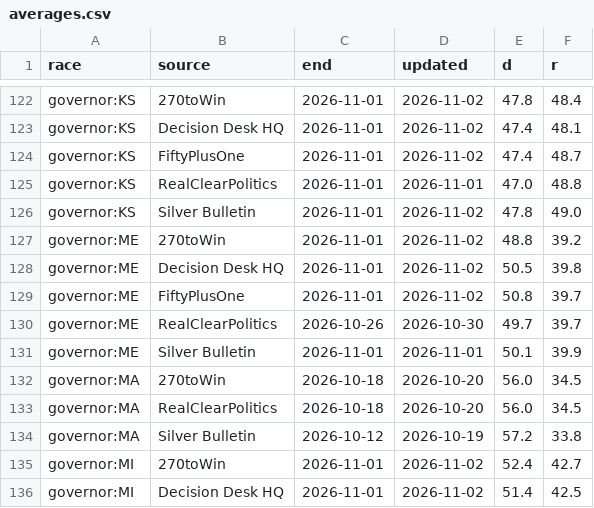
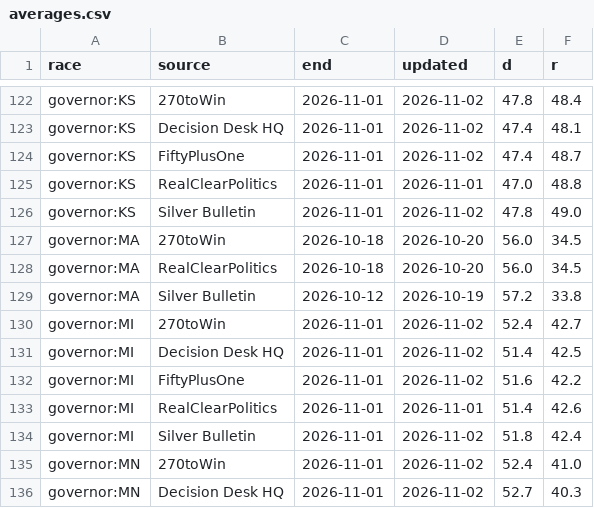
Before and after one commit to KaraZajac/MIDTERMS2026, a CSV file: data/averages.csv, drawn as a sheet; only a part is shown, gaps mark what is left out; the shorter side is filled out with more unchanged rows; the diff names each change by its address in the sheet, - before the commit and + after, or states it on an @@ line.

```diff
--- a/data/averages.csv
+++ b/data/averages.csv
-row 127: governor:ME | 270toWin | 2026-11-01 | 2026-11-02 | 48.8 | 39.2
-row 128: governor:ME | Decision Desk HQ | 2026-11-01 | 2026-11-02 | 50.5 | 39.8
-row 129: governor:ME | FiftyPlusOne | 2026-11-01 | 2026-11-02 | 50.8 | 39.7
-row 130: governor:ME | RealClearPolitics | 2026-10-26 | 2026-10-30 | 49.7 | 39.7
-row 131: governor:ME | Silver Bulletin | 2026-11-01 | 2026-11-01 | 50.1 | 39.9
```
Also changed, not shown: data/finance.csv, data/pollster_quality.csv, 12 other files.
